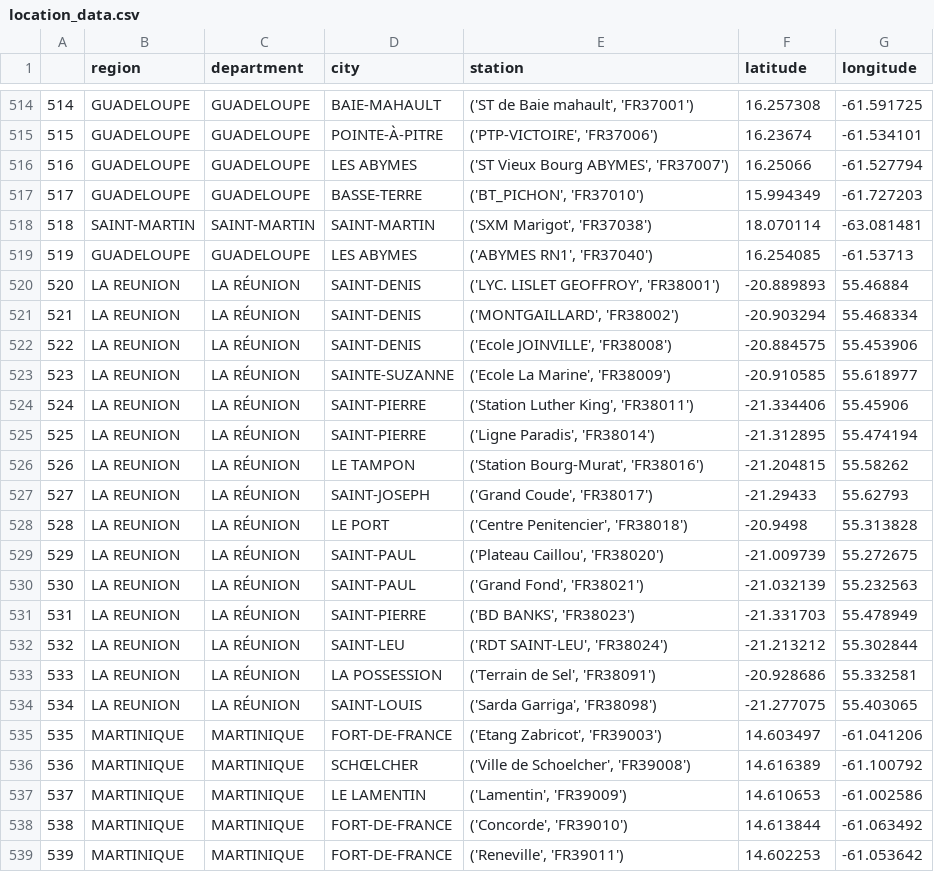
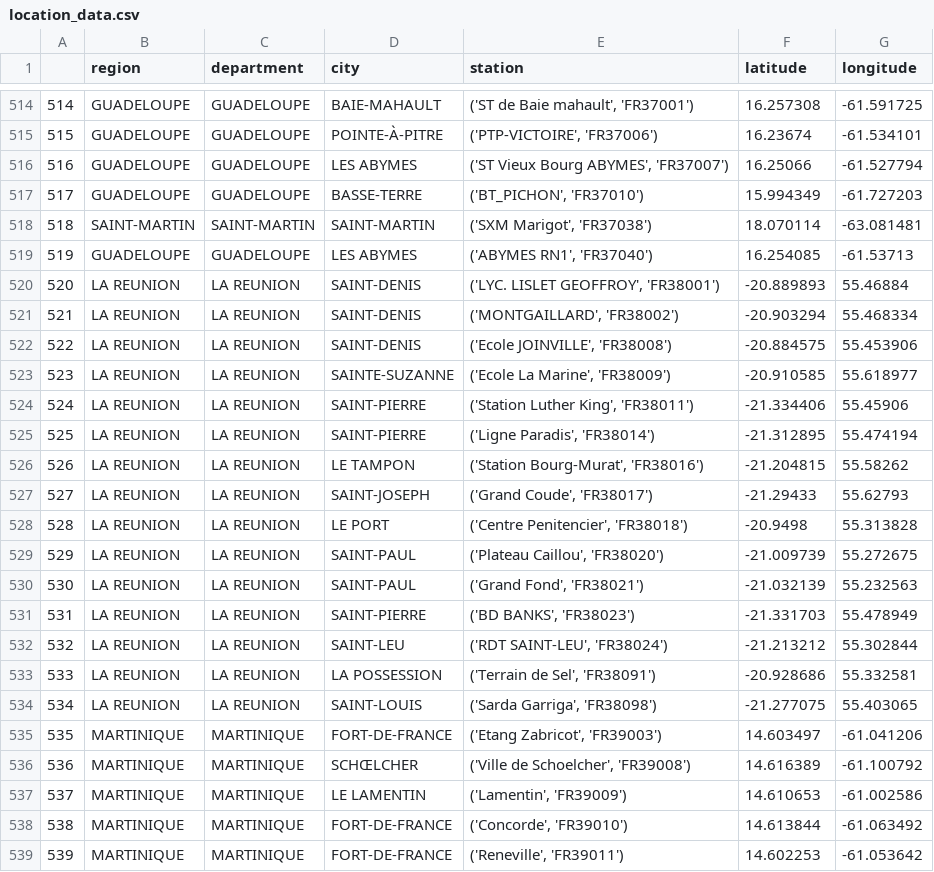
Before and after one commit to RALF34/an-app, a CSV file: data/location_data.csv, drawn as a sheet; only a part is shown, gaps mark what is left out.

```diff
--- a/data/location_data.csv
+++ b/data/location_data.csv
@@ -519,17 +519,17 @@
 519,GUADELOUPE,GUADELOUPE,LES ABYMES,"('ABYMES RN1', 'FR37040')",16.254085,-61.53713
-520,LA REUNION,LA RÉUNION,SAINT-DENIS,"('LYC. LISLET GEOFFROY', 'FR38001')",-20.889893,55.46884
-521,LA REUNION,LA RÉUNION,SAINT-DENIS,"('MONTGAILLARD', 'FR38002')",-20.903294,55.468334
-522,LA REUNION,LA RÉUNION,SAINT-DENIS,"('Ecole JOINVILLE', 'FR38008')",-20.884575,55.453906
-523,LA REUNION,LA RÉUNION,SAINTE-SUZANNE,"('Ecole La Marine', 'FR38009')",-20.910585,55.618977
-524,LA REUNION,LA RÉUNION,SAINT-PIERRE,"('Station Luther King', 'FR38011')",-21.334406,55.45906
-525,LA REUNION,LA RÉUNION,SAINT-PIERRE,"('Ligne Paradis', 'FR38014')",-21.312895,55.474194
-526,LA REUNION,LA RÉUNION,LE TAMPON,"('Station Bourg-Murat', 'FR38016')",-21.204815,55.58262
-527,LA REUNION,LA RÉUNION,SAINT-JOSEPH,"('Grand Coude', 'FR38017')",-21.29433,55.62793
-528,LA REUNION,LA RÉUNION,LE PORT,"('Centre Penitencier', 'FR38018')",-20.9498,55.313828
-529,LA REUNION,LA RÉUNION,SAINT-PAUL,"('Plateau Caillou', 'FR38020')",-21.009739,55.272675
-530,LA REUNION,LA RÉUNION,SAINT-PAUL,"('Grand Fond', 'FR38021')",-21.032139,55.232563
-531,LA REUNION,LA RÉUNION,SAINT-PIERRE,"('BD BANKS', 'FR38023')",-21.331703,55.478949
-532,LA REUNION,LA RÉUNION,SAINT-LEU,"('RDT SAINT-LEU', 'FR38024')",-21.213212,55.302844
-533,LA REUNION,LA RÉUNION,LA POSSESSION,"('Terrain de Sel', 'FR38091')",-20.928686,55.332581
-534,LA REUNION,LA RÉUNION,SAINT-LOUIS,"('Sarda Garriga', 'FR38098')",-21.277075,55.403065
+520,LA REUNION,LA REUNION,SAINT-DENIS,"('LYC. LISLET GEOFFROY', 'FR38001')",-20.889893,55.46884
+521,LA REUNION,LA REUNION,SAINT-DENIS,"('MONTGAILLARD', 'FR38002')",-20.903294,55.468334
+522,LA REUNION,LA REUNION,SAINT-DENIS,"('Ecole JOINVILLE', 'FR38008')",-20.884575,55.453906
+523,LA REUNION,LA REUNION,SAINTE-SUZANNE,"('Ecole La Marine', 'FR38009')",-20.910585,55.618977
+524,LA REUNION,LA REUNION,SAINT-PIERRE,"('Station Luther King', 'FR38011')",-21.334406,55.45906
+525,LA REUNION,LA REUNION,SAINT-PIERRE,"('Ligne Paradis', 'FR38014')",-21.312895,55.474194
+526,LA REUNION,LA REUNION,LE TAMPON,"('Station Bourg-Murat', 'FR38016')",-21.204815,55.58262
+527,LA REUNION,LA REUNION,SAINT-JOSEPH,"('Grand Coude', 'FR38017')",-21.29433,55.62793
+528,LA REUNION,LA REUNION,LE PORT,"('Centre Penitencier', 'FR38018')",-20.9498,55.313828
+529,LA REUNION,LA REUNION,SAINT-PAUL,"('Plateau Caillou', 'FR38020')",-21.009739,55.272675
+530,LA REUNION,LA REUNION,SAINT-PAUL,"('Grand Fond', 'FR38021')",-21.032139,55.232563
+531,LA REUNION,LA REUNION,SAINT-PIERRE,"('BD BANKS', 'FR38023')",-21.331703,55.478949
+532,LA REUNION,LA REUNION,SAINT-LEU,"('RDT SAINT-LEU', 'FR38024')",-21.213212,55.302844
+533,LA REUNION,LA REUNION,LA POSSESSION,"('Terrain de Sel', 'FR38091')",-20.928686,55.332581
+534,LA REUNION,LA REUNION,SAINT-LOUIS,"('Sarda Garriga', 'FR38098')",-21.277075,55.403065
 535,MARTINIQUE,MARTINIQUE,FORT-DE-FRANCE,"('Etang Zabricot', 'FR39003')",14.603497,-61.041206
```
Also changed, not shown: 2 other files.
